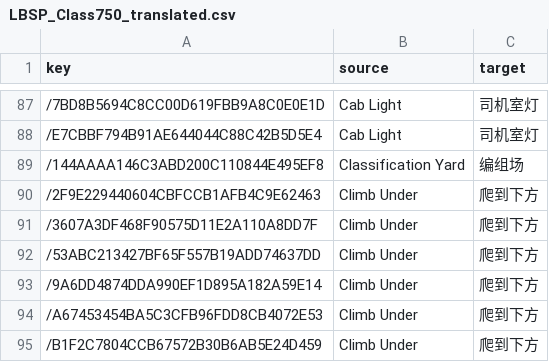
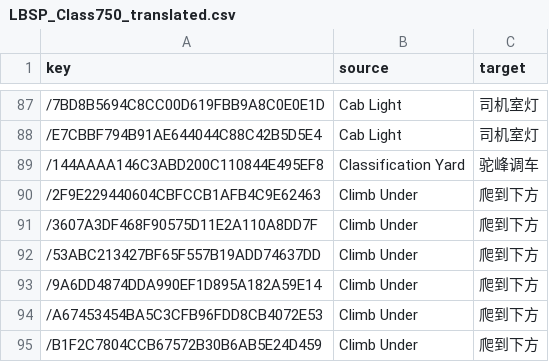
Before and after one commit to smallg0at/tswloc, a CSV file: csv/LBSP_Class750_translated.csv, drawn as a sheet; only a part is shown, gaps mark what is left out.

```diff
--- a/csv/LBSP_Class750_translated.csv
+++ b/csv/LBSP_Class750_translated.csv
@@ -88,3 +88,3 @@
 /E7CBBF794B91AE644044C88C42B5D5E4,Cab Light,司机室灯
-/144AAAA146C3ABD200C110844E495EF8,Classification Yard,编组场
+/144AAAA146C3ABD200C110844E495EF8,Classification Yard,驼峰调车
 /2F9E229440604CBFCCB1AFB4C9E62463,Climb Under,爬到下方
```
Also changed, not shown: csv/LBSP_Class843_translated.csv, csv/Liberec_StaraPaka_Route_Gameplay_translated.csv, 32 other files.
